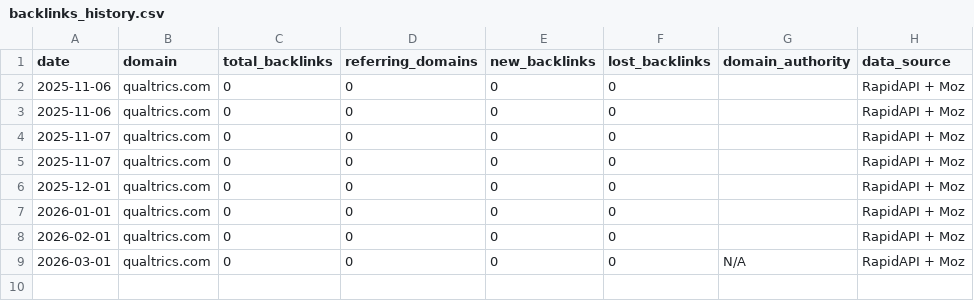
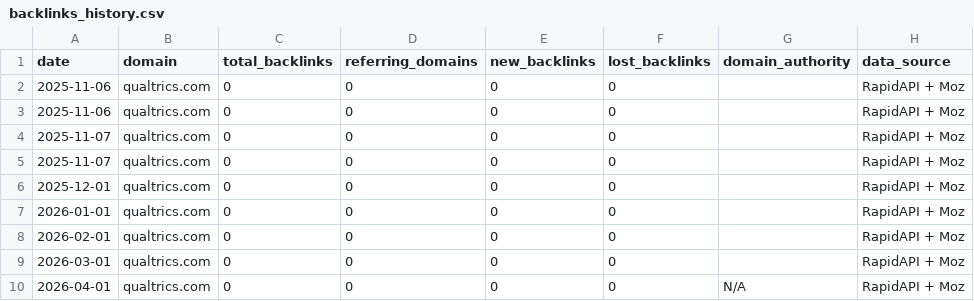
Before and after one commit to bkehoe-sketch/backlink-report, a CSV file: data/backlinks_history.csv, drawn as a sheet.

```diff
--- a/data/backlinks_history.csv
+++ b/data/backlinks_history.csv
@@ -8,2 +8,3 @@ date,domain,total_backlinks,referring_domains,new_backlinks,lost_backlinks,domai
 2026-02-01,qualtrics.com,0,0,0,0,,RapidAPI + Moz
-2026-03-01,qualtrics.com,0,0,0,0,N/A,RapidAPI + Moz
+2026-03-01,qualtrics.com,0,0,0,0,,RapidAPI + Moz
+2026-04-01,qualtrics.com,0,0,0,0,N/A,RapidAPI + Moz
```
Also changed, not shown: 1 other file.
